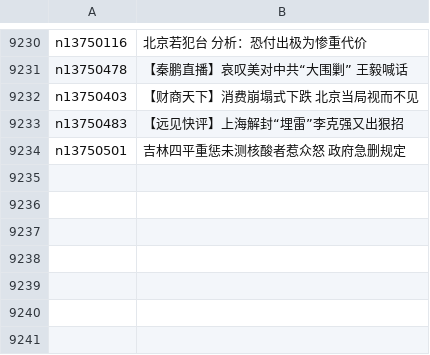
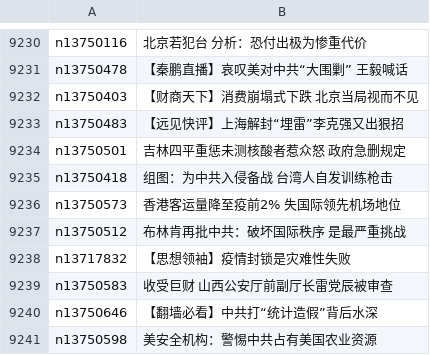
Before and after one commit to easy2view/epoch-news, a CSV file: indexes/ncid277.csv, drawn as a sheet; only a part is shown, gaps mark what is left out.

```diff
--- a/indexes/ncid277.csv
+++ b/indexes/ncid277.csv
@@ -9234 +9234,8 @@ n13750483,【远见快评】上海解封“埋雷”李克强又出狠招
 n13750501,吉林四平重惩未测核酸者惹众怒 政府急删规定
+n13750418,组图：为中共入侵备战 台湾人自发训练枪击
+n13750573,香港客运量降至疫前2% 失国际领先机场地位
+n13750512,布林肯再批中共：破坏国际秩序 是最严重挑战
+n13717832,【思想领袖】疫情封锁是灾难性失败
+n13750583,收受巨财 山西公安厅前副厅长雷党辰被审查
+n13750646,【翻墙必看】中共打“统计造假”背后水深
+n13750598,美安全机构：警惕中共占有美国农业资源
```
Also changed, not shown: indexes/ncid1078158.csv, indexes/ncid1078159.csv, 56 other files.
